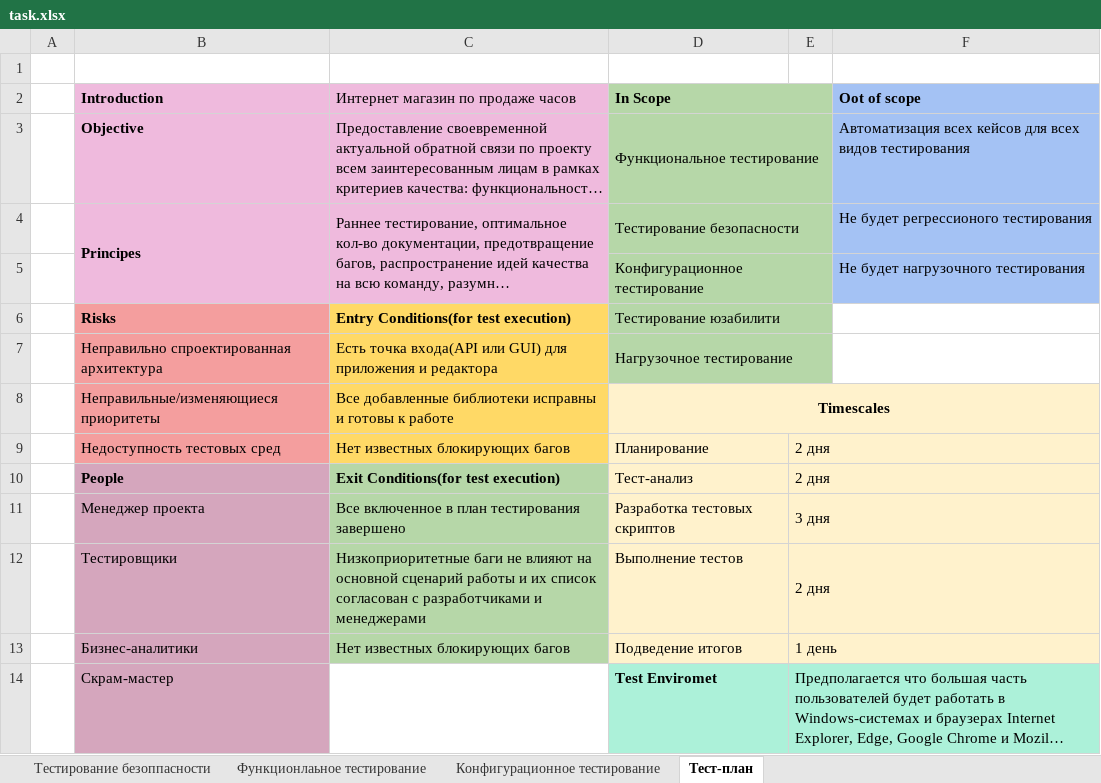
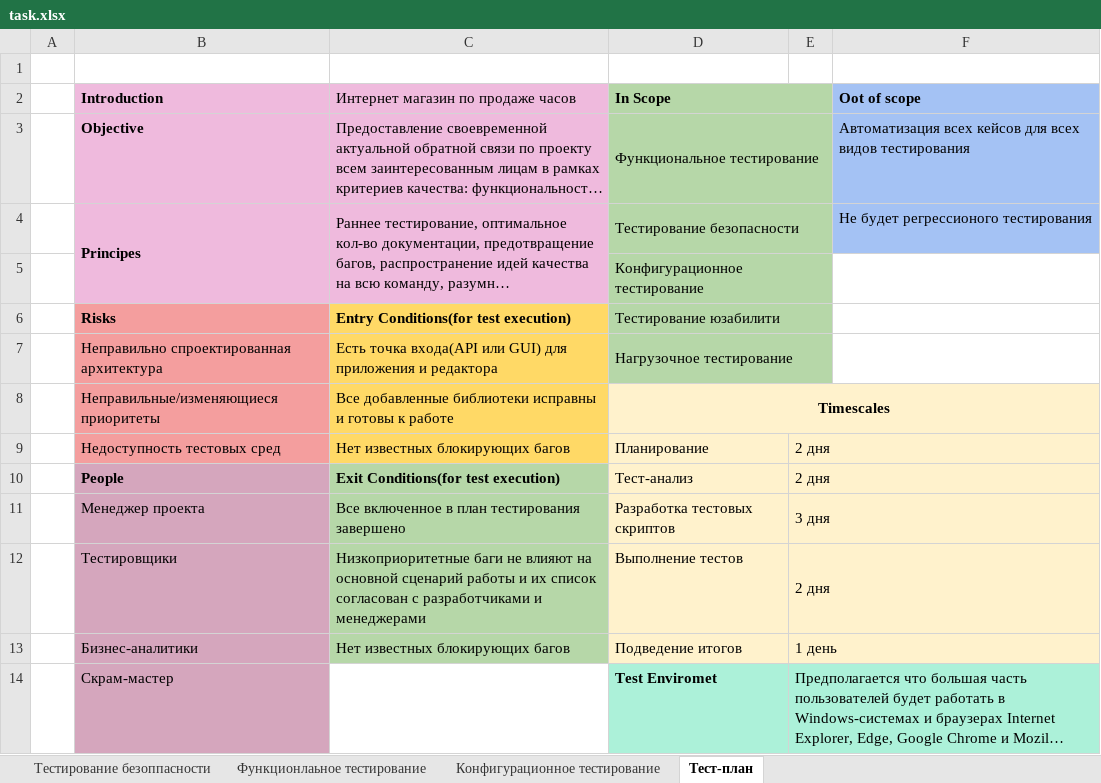
Before and after one commit to Carapacik/softwarequalitycontrol_2020, an Excel workbook: lab6/task.xlsx, sheet Тест-план, drawn as a sheet; long unchanged cells end in …; values as stored, in another font and other column widths than the file's, no borders; charts and pictures not drawn; the diff names each change by its address in the sheet, - before the commit and + after, or states it on an @@ line.

```diff
--- a/lab6/task.xlsx (sheet Тест-план)
+++ b/lab6/task.xlsx (sheet Тест-план)
-F5 (Oot of scope): Не будет нагрузочного тестирования
+F5 (Oot of scope): (empty)
-F5 fill: #A4C2F4
+F5 fill: none
```
Also changed, not shown: sheet Конфигурационное тестирование, sheet Тестирование безоппасности, sheet Функционлаьное тестирование, charts or pictures.
